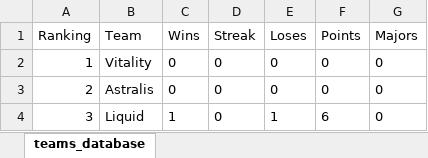
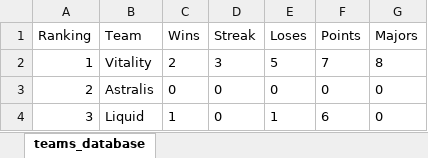
Before and after one commit to kilzys/cs_teams_manager, an Excel workbook: hltv.xlsx, sheet teams_database, drawn as a sheet; only a part is shown; values as stored, in another font and other column widths than the file's, no borders; the diff names each change by its address in the sheet, - before the commit and + after, or states it on an @@ line.

```diff
--- a/hltv.xlsx (sheet teams_database)
+++ b/hltv.xlsx (sheet teams_database)
-C2 (Wins): 0
+C2 (Wins): 2
-D2 (Streak): 0
+D2 (Streak): 3
-E2 (Loses): 0
+E2 (Loses): 5
-F2 (Points): 0
+F2 (Points): 7
-G2 (Majors): 0
+G2 (Majors): 8
```
Also changed, not shown: 4 other files.
